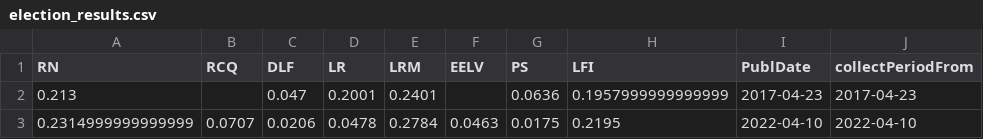
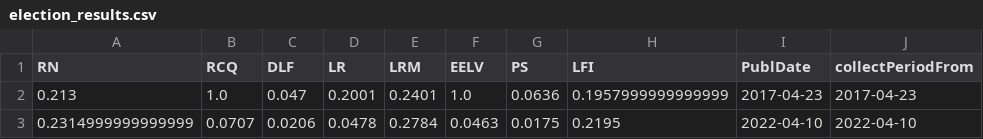
Before and after one commit to pvanborre/FrenchPolls, a CSV file: output_data/election_results.csv, drawn as a sheet; only a part is shown; the diff names each change by its address in the sheet, - before the commit and + after, or states it on an @@ line.

Commit message:
replace na for parties that did not exist with 1% values

```diff
--- a/output_data/election_results.csv
+++ b/output_data/election_results.csv
-B2 (RCQ): (empty)
+B2 (RCQ): 1.0
-F2 (EELV): (empty)
+F2 (EELV): 1.0
```
Also changed, not shown: 1 other file.
